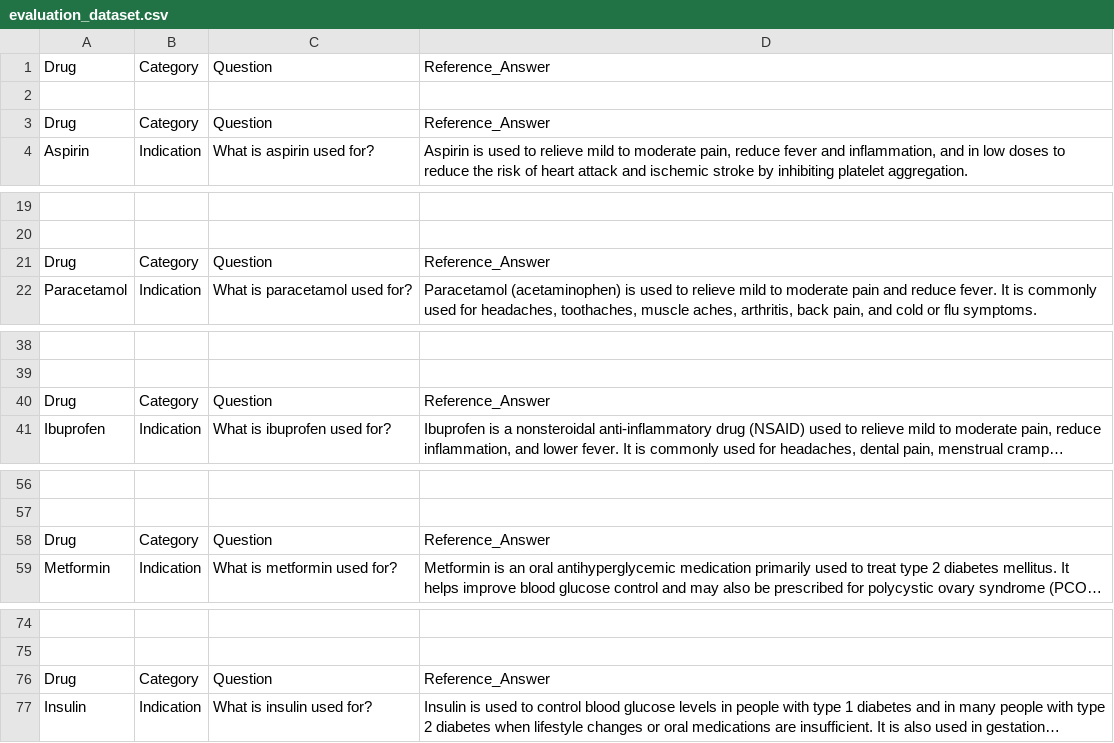
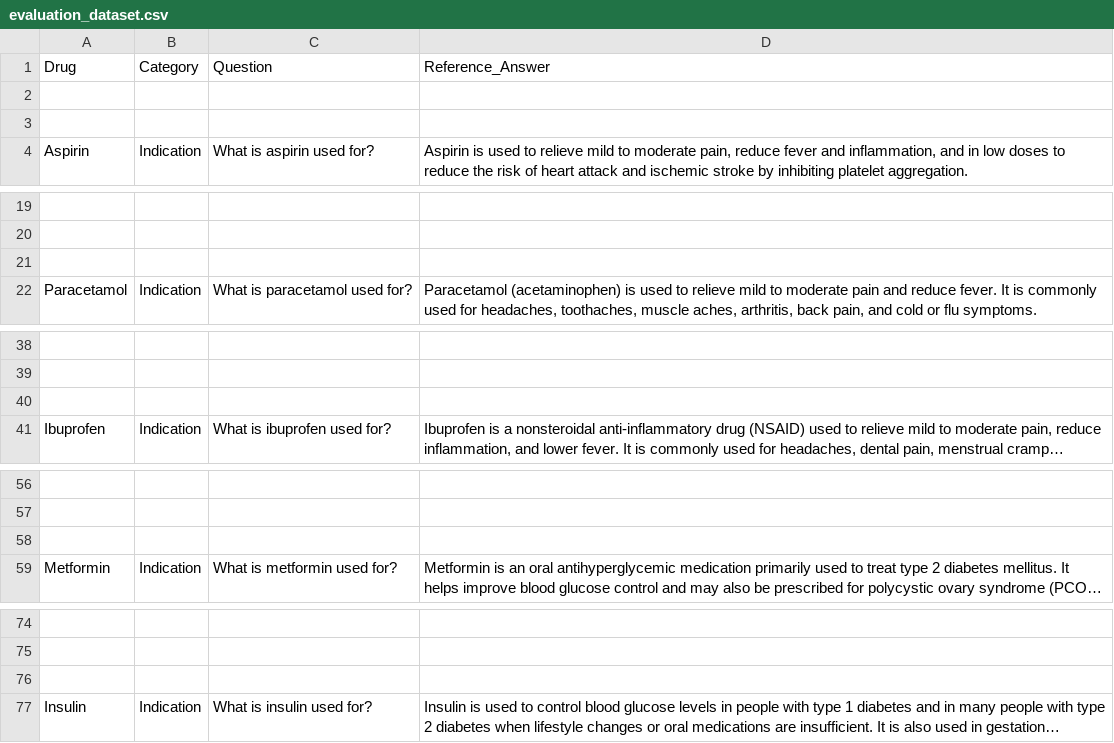
Before and after one commit to PratikMishra-debug/RAG-for-Drug-Discovery, a CSV file: evaluation_dataset.csv, drawn as a sheet; only a part is shown, gaps mark what is left out; long unchanged cells end in …; the diff covers the shown part only; the diff names each change by its address in the sheet, - before the commit and + after, or states it on an @@ line.

Commit message:
Update evaluation_dataset.csv

```diff
--- a/evaluation_dataset.csv
+++ b/evaluation_dataset.csv
-row 3: Drug | Category | Question | Reference_Answer
+row 3: (empty)
-row 21: Drug | Category | Question | Reference_Answer
+row 21: (empty)
-row 40: Drug | Category | Question | Reference_Answer
+row 40: (empty)
-row 58: Drug | Category | Question | Reference_Answer
+row 58: (empty)
-row 76: Drug | Category | Question | Reference_Answer
+row 76: (empty)
```
Also changed, not shown: 20 edited cells elsewhere in this file.
